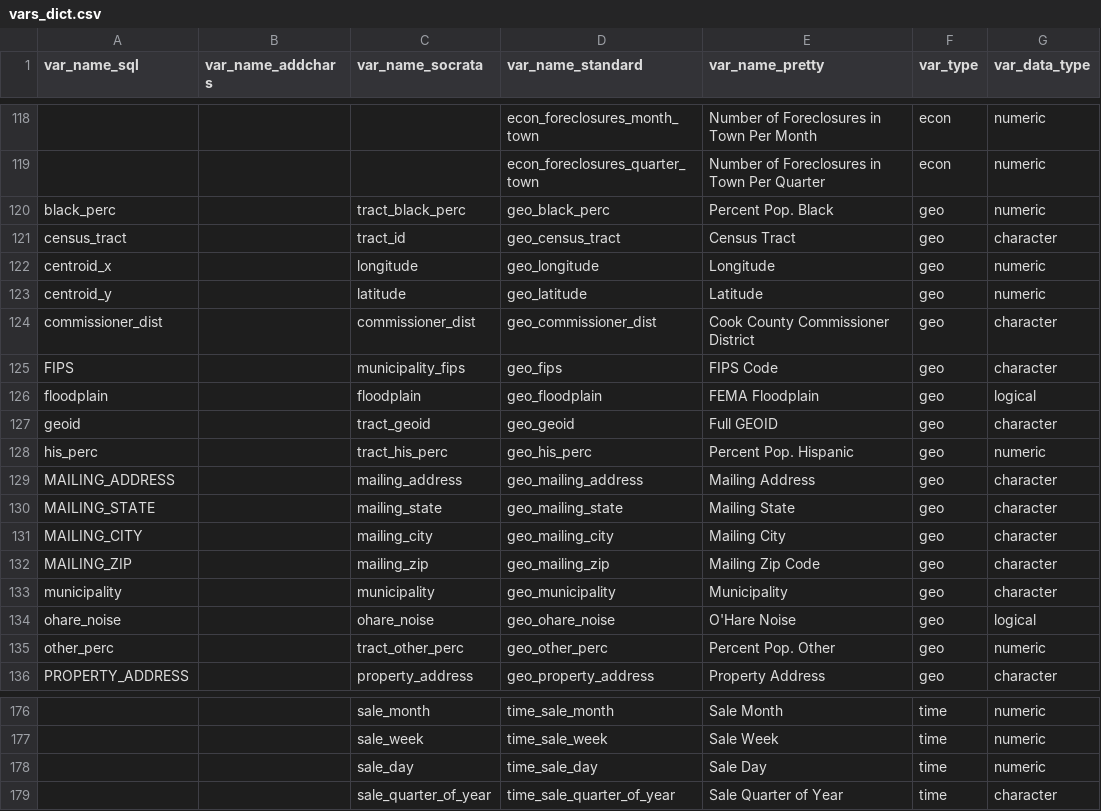
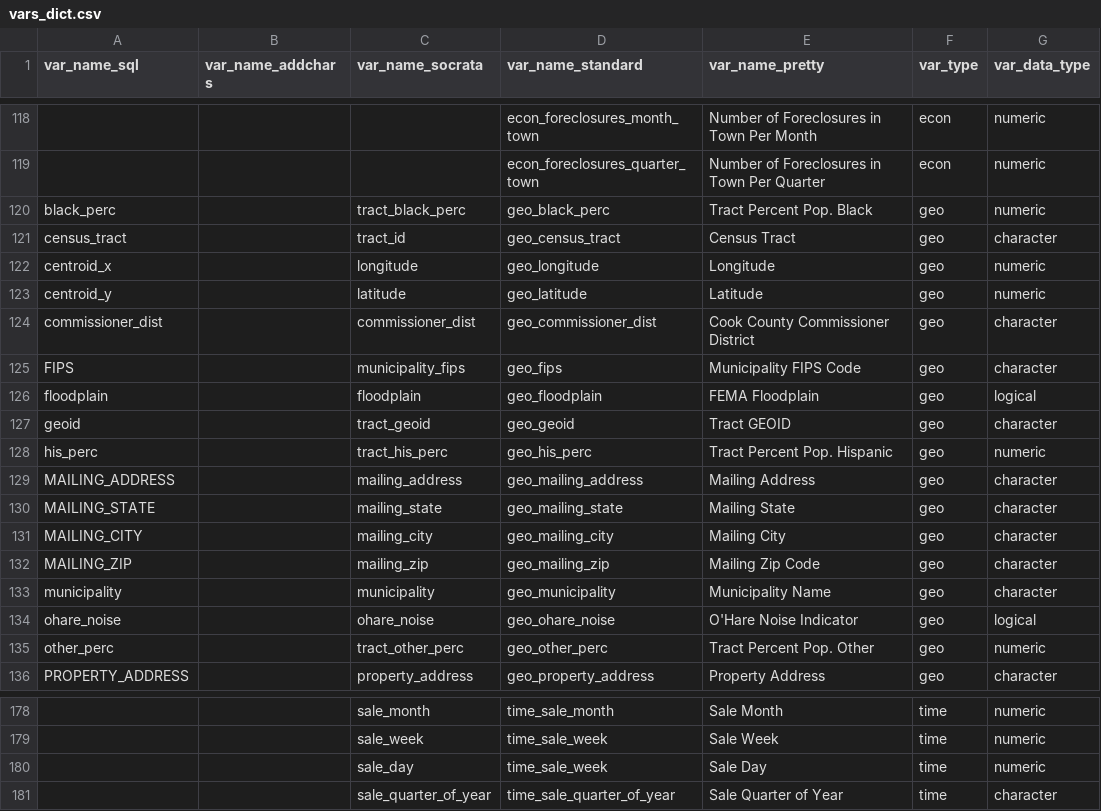
Before and after one commit to ccao-data/ccao, a CSV file: data-raw/vars_dict.csv, drawn as a sheet; only a part is shown, gaps mark what is left out; addresses are those after the commit; the diff covers the shown part only; the diff names each change by its address in the sheet, - before the commit and + after, or states it on an @@ line.

```diff
--- a/data-raw/vars_dict.csv
+++ b/data-raw/vars_dict.csv
-E120 (var_name_pretty): Percent Pop. Black
+E120 (var_name_pretty): Tract Percent Pop. Black
-E125 (var_name_pretty): FIPS Code
+E125 (var_name_pretty): Municipality FIPS Code
-E127 (var_name_pretty): Full GEOID
+E127 (var_name_pretty): Tract GEOID
-E128 (var_name_pretty): Percent Pop. Hispanic
+E128 (var_name_pretty): Tract Percent Pop. Hispanic
-E133 (var_name_pretty): Municipality
+E133 (var_name_pretty): Municipality Name
-E134 (var_name_pretty): O'Hare Noise
+E134 (var_name_pretty): O'Hare Noise Indicator
-E135 (var_name_pretty): Percent Pop. Other
+E135 (var_name_pretty): Tract Percent Pop. Other
-D180 (var_name_standard): time_sale_day
+D180 (var_name_standard): time_sale_week
```
Also changed, not shown: 3 added rows and 21 edited cells elsewhere in this file, 2 other files.
